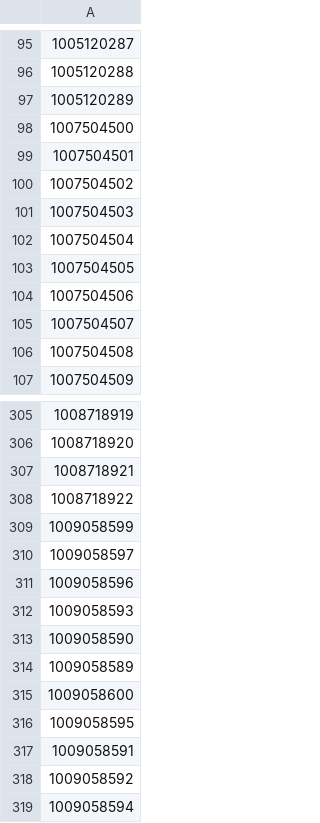
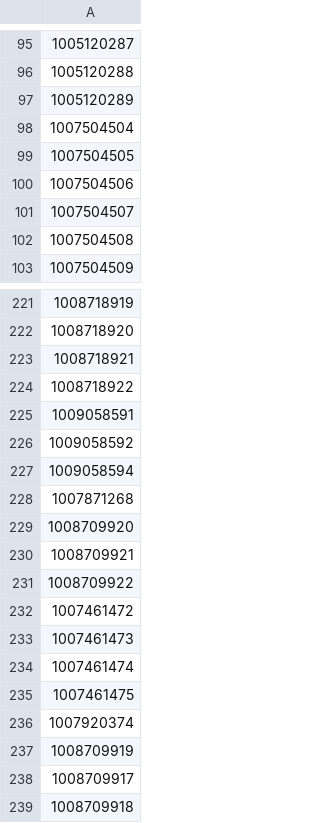
Before and after one commit to jehhhd/dogsGit, a CSV file: api/api_files/missing.csv, drawn as a sheet; only a part is shown, gaps mark what is left out; the shorter side is filled out with more unchanged rows; the diff covers the shown part only; the diff names each change by its address in the sheet, - before the commit and + after, or states it on an @@ line.

```diff
--- a/api/api_files/missing.csv
+++ b/api/api_files/missing.csv
-row 98: 1007504500
-row 99: 1007504501
-row 100: 1007504502
-row 101: 1007504503
-row 309: 1009058599
-row 310: 1009058597
-row 311: 1009058596
-row 312: 1009058593
-row 313: 1009058590
-row 314: 1009058589
-row 315: 1009058600
-row 316: 1009058595
```
Also changed, not shown: 80 removed rows elsewhere in this file, Invalid/Invalid_bulli.csv, Invalid/Invalid_rockhampton.csv, 10 other files.
